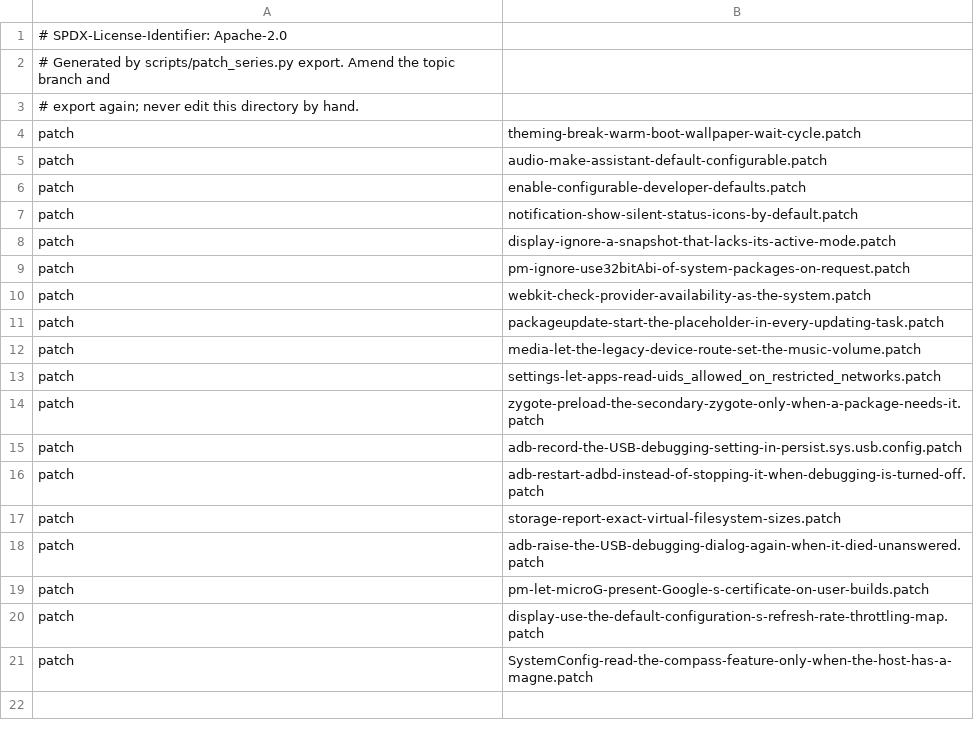
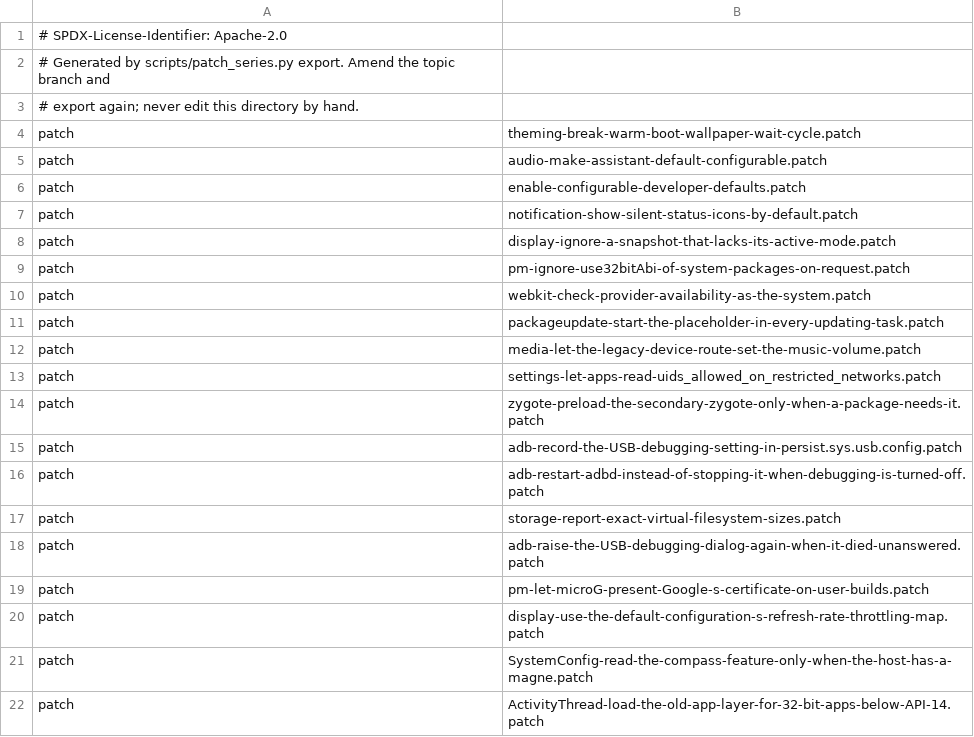
Before and after one commit to 22f/kernarium, a TSV file: android/lineage-24/patches/projects/p0007/series/series.tsv, drawn as a sheet.

```diff
--- a/android/lineage-24/patches/projects/p0007/series/series.tsv
+++ b/android/lineage-24/patches/projects/p0007/series/series.tsv
@@ -21 +21,2 @@ patch	display-use-the-default-configuration-s-refresh-rate-throttling-map.patch
 patch	SystemConfig-read-the-compass-feature-only-when-the-host-has-a-magne.patch
+patch	ActivityThread-load-the-old-app-layer-for-32-bit-apps-below-API-14.patch
```
Also changed, not shown: android/lineage-24/patches/projects.tsv, 1 other file.
